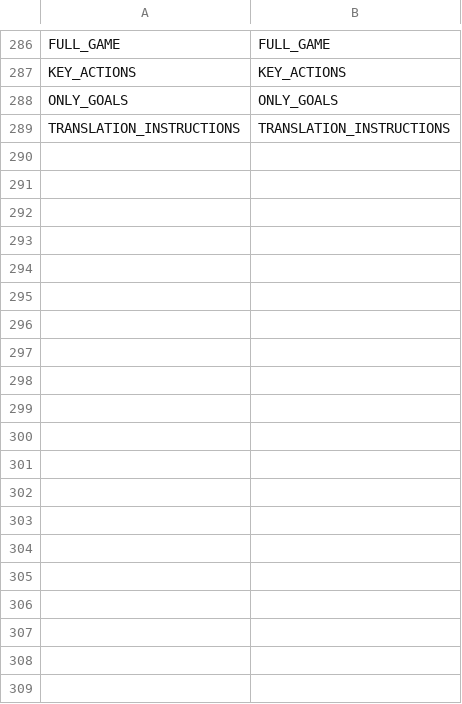
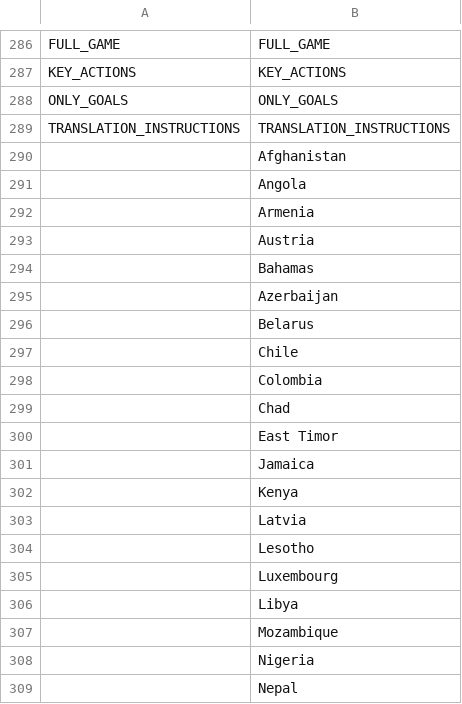
Before and after one commit to dulvui/99managers-futsal-edition, a CSV file: translations/id_ID.csv, drawn as a sheet; only a part is shown, gaps mark what is left out; the diff covers the shown part only; the diff names each change by its address in the sheet, - before the commit and + after, or states it on an @@ line.

```diff
--- a/translations/id_ID.csv
+++ b/translations/id_ID.csv
+row 290:  | Afghanistan
+row 291:  | Angola
+row 292:  | Armenia
+row 293:  | Austria
+row 294:  | Bahamas
+row 295:  | Azerbaijan
+row 296:  | Belarus
+row 297:  | Chile
+row 298:  | Colombia
+row 299:  | Chad
+row 300:  | East Timor
+row 301:  | Jamaica
+row 302:  | Kenya
+row 303:  | Latvia
+row 304:  | Lesotho
+row 305:  | Luxembourg
+row 306:  | Libya
+row 307:  | Mozambique
+row 308:  | Nigeria
+row 309:  | Nepal
```
Also changed, not shown: 177 added rows elsewhere in this file.
